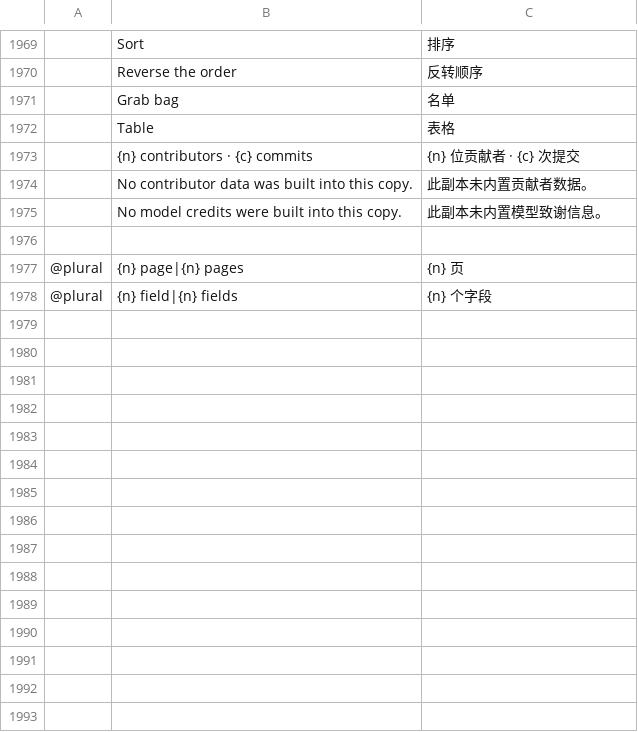
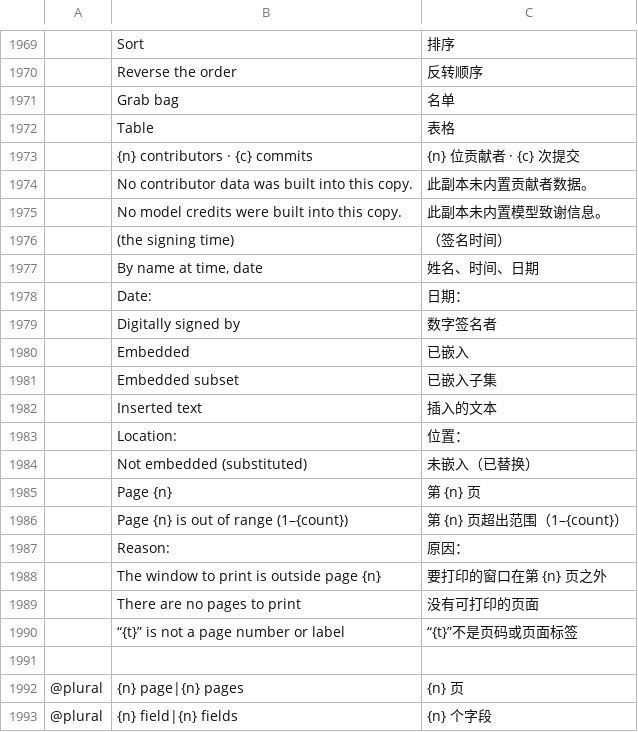
Before and after one commit to Phreezi/printcraft, a TSV file: crates/ui-egui/src/i18n/zh-hans.tsv, drawn as a sheet; only a part is shown, gaps mark what is left out; the diff names each change by its address in the sheet, - before the commit and + after, or states it on an @@ line.

```diff
--- a/crates/ui-egui/src/i18n/zh-hans.tsv
+++ b/crates/ui-egui/src/i18n/zh-hans.tsv
+row 1976:  | (the signing time) | （签名时间）
+row 1977:  | By name at time, date | 姓名、时间、日期
+row 1978:  | Date: | 日期：
+row 1979:  | Digitally signed by | 数字签名者
+row 1980:  | Embedded | 已嵌入
+row 1981:  | Embedded subset | 已嵌入子集
+row 1982:  | Inserted text | 插入的文本
+row 1983:  | Location: | 位置：
+row 1984:  | Not embedded (substituted) | 未嵌入（已替换）
+row 1985:  | Page {n} | 第 {n} 页
+row 1986:  | Page {n} is out of range (1–{count}) | 第 {n} 页超出范围（1–{count}）
+row 1987:  | Reason: | 原因：
+row 1988:  | The window to print is outside page {n} | 要打印的窗口在第 {n} 页之外
+row 1989:  | There are no pages to print | 没有可打印的页面
+row 1990:  | “{t}” is not a page number or label | “{t}”不是页码或页面标签
```
Also changed, not shown: crates/ui-egui/src/i18n/pt-pt.tsv, 29 other files.
